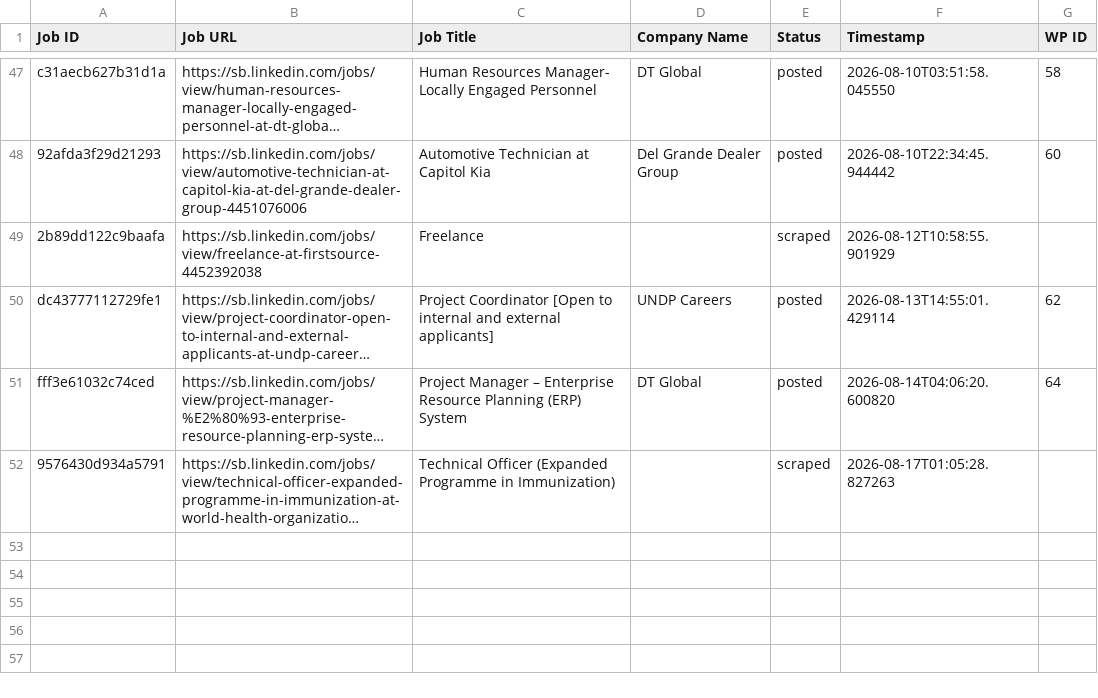
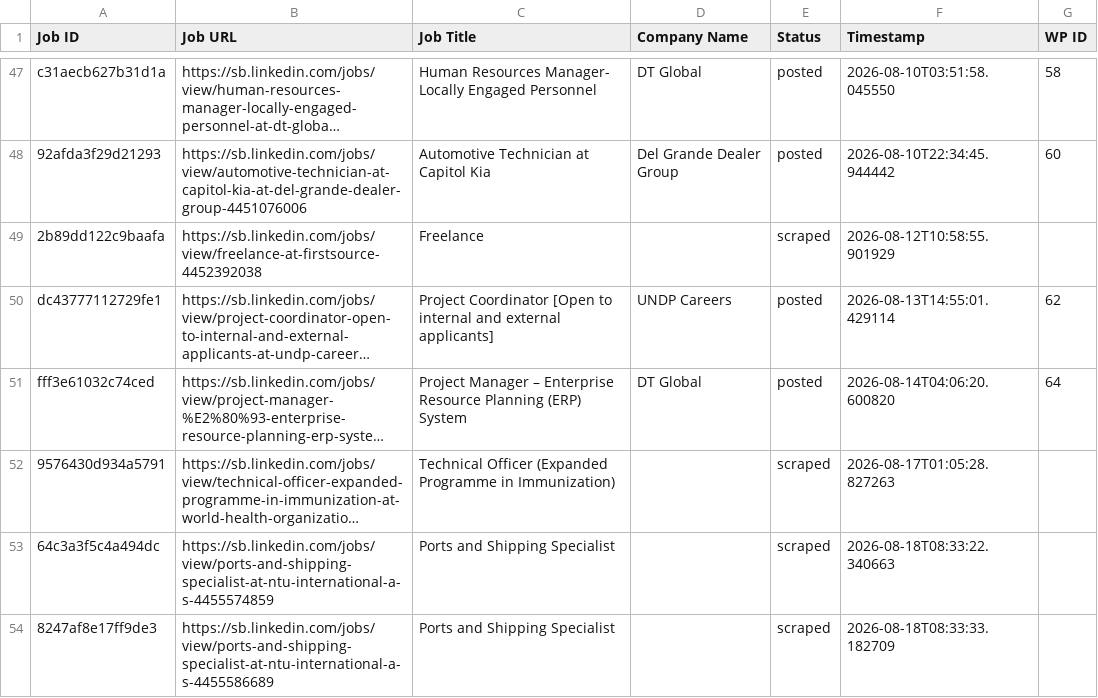
Before and after one commit to innovationinc2000/sb, a CSV file: processed_jobs.csv, drawn as a sheet; only a part is shown, gaps mark what is left out; long unchanged cells end in …; the diff names each change by its address in the sheet, - before the commit and + after, or states it on an @@ line.

```diff
--- a/processed_jobs.csv
+++ b/processed_jobs.csv
+row 53: 64c3a3f5c4a494dc | https://sb.linkedin.com/jobs/view/ports-and-shipping-specialist-at-ntu-international-a-s-4455574859 | Ports and Shipping Specialist |  | scraped | 2026-08-18T08:33:22.340663
+row 54: 8247af8e17ff9de3 | https://sb.linkedin.com/jobs/view/ports-and-shipping-specialist-at-ntu-international-a-s-4455586689 | Ports and Shipping Specialist |  | scraped | 2026-08-18T08:33:33.182709
```
